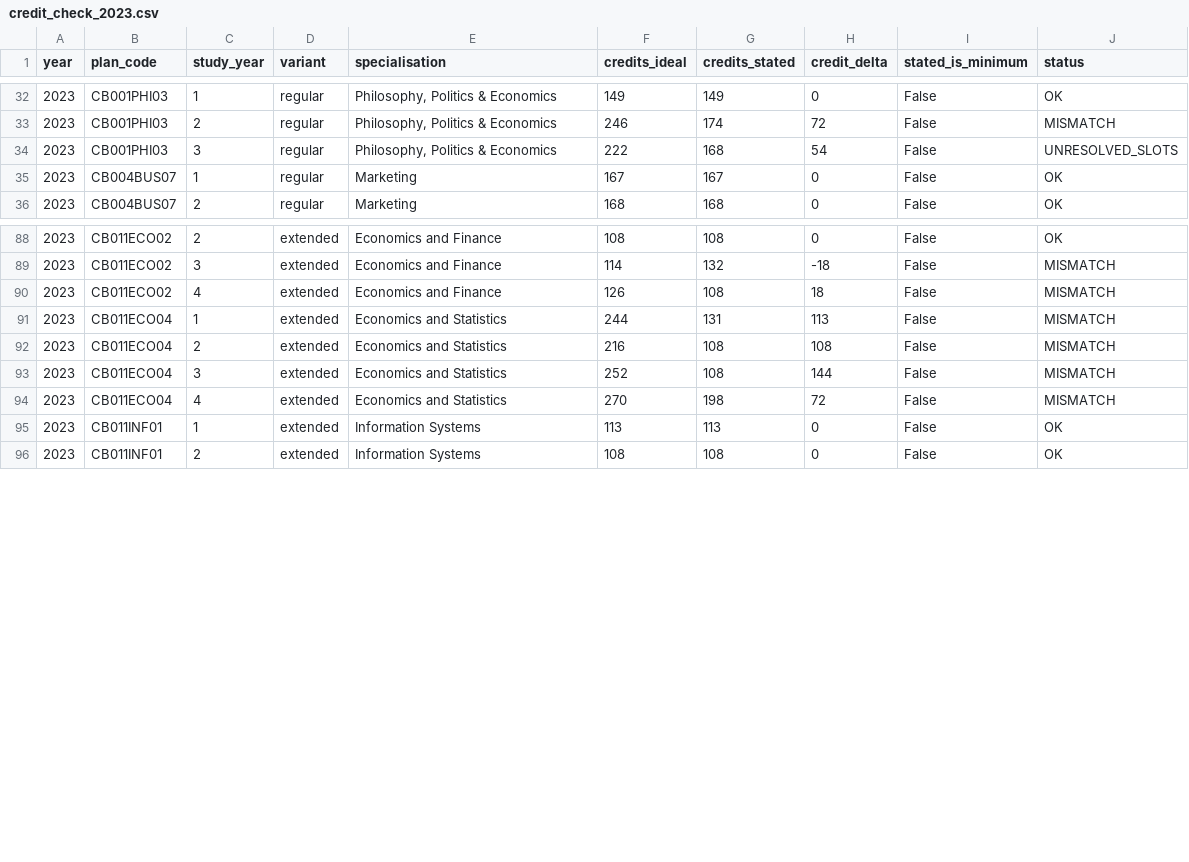
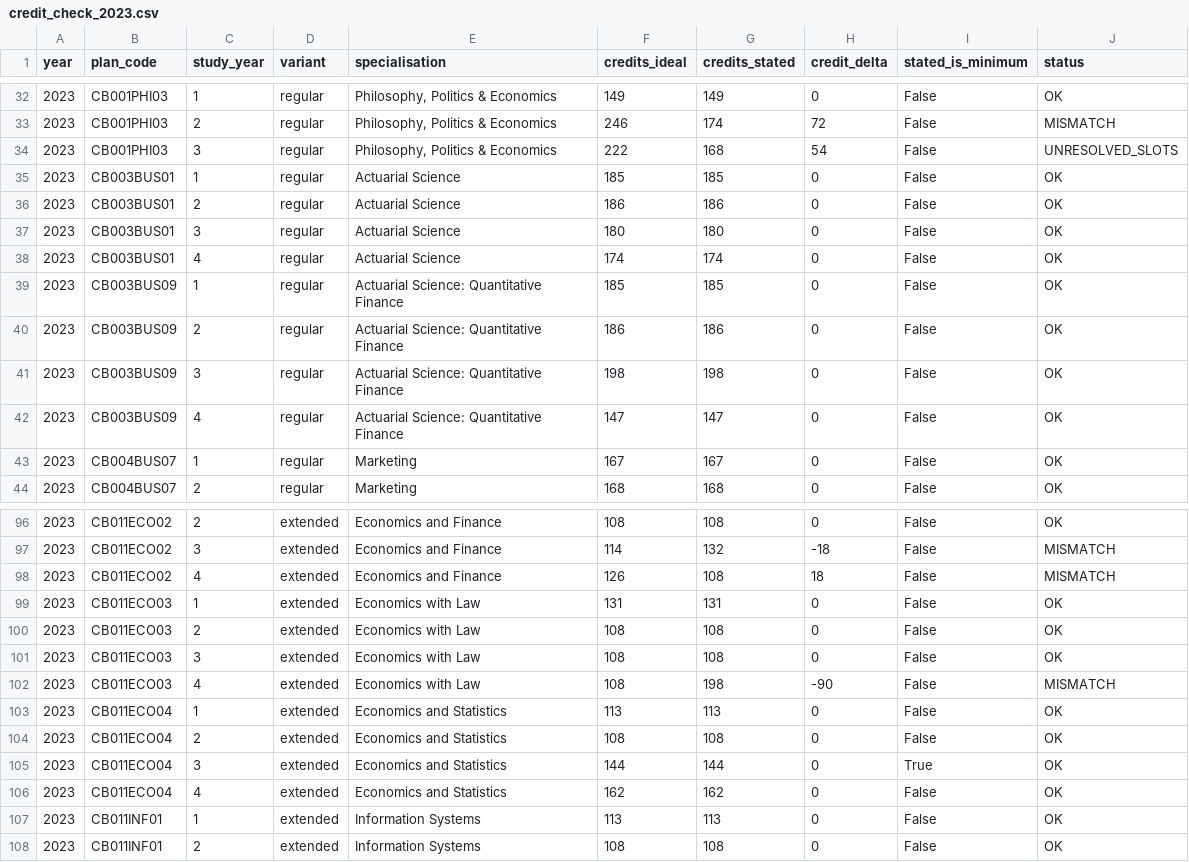
Before and after one commit to 01401089/uct-handbook-dataset-project, a CSV file: validation/credit_check_2023.csv, drawn as a sheet; only a part is shown, gaps mark what is left out; the diff covers the shown part only.

```diff
--- a/validation/credit_check_2023.csv
+++ b/validation/credit_check_2023.csv
@@ -34,2 +34,10 @@
 2023,CB001PHI03,3,regular,"Philosophy, Politics & Economics",222,168,54,False,UNRESOLVED_SLOTS
+2023,CB003BUS01,1,regular,Actuarial Science,185,185,0,False,OK
+2023,CB003BUS01,2,regular,Actuarial Science,186,186,0,False,OK
+2023,CB003BUS01,3,regular,Actuarial Science,180,180,0,False,OK
+2023,CB003BUS01,4,regular,Actuarial Science,174,174,0,False,OK
+2023,CB003BUS09,1,regular,Actuarial Science: Quantitative Finance,185,185,0,False,OK
+2023,CB003BUS09,2,regular,Actuarial Science: Quantitative Finance,186,186,0,False,OK
+2023,CB003BUS09,3,regular,Actuarial Science: Quantitative Finance,198,198,0,False,OK
+2023,CB003BUS09,4,regular,Actuarial Science: Quantitative Finance,147,147,0,False,OK
 2023,CB004BUS07,1,regular,Marketing,167,167,0,False,OK
@@ -90,6 +98,10 @@
 2023,CB011ECO02,4,extended,Economics and Finance,126,108,18,False,MISMATCH
-2023,CB011ECO04,1,extended,Economics and Statistics,244,131,113,False,MISMATCH
-2023,CB011ECO04,2,extended,Economics and Statistics,216,108,108,False,MISMATCH
-2023,CB011ECO04,3,extended,Economics and Statistics,252,108,144,False,MISMATCH
-2023,CB011ECO04,4,extended,Economics and Statistics,270,198,72,False,MISMATCH
+2023,CB011ECO03,1,extended,Economics with Law,131,131,0,False,OK
+2023,CB011ECO03,2,extended,Economics with Law,108,108,0,False,OK
+2023,CB011ECO03,3,extended,Economics with Law,108,108,0,False,OK
+2023,CB011ECO03,4,extended,Economics with Law,108,198,-90,False,MISMATCH
+2023,CB011ECO04,1,extended,Economics and Statistics,113,113,0,False,OK
+2023,CB011ECO04,2,extended,Economics and Statistics,108,108,0,False,OK
+2023,CB011ECO04,3,extended,Economics and Statistics,144,144,0,True,OK
+2023,CB011ECO04,4,extended,Economics and Statistics,162,162,0,False,OK
 2023,CB011INF01,1,extended,Information Systems,113,113,0,False,OK
```
Also changed, not shown: 1 added row, 2 removed rows and 10 edited cells elsewhere in this file, data/processed/curriculum_totals.csv, data/processed/specialisations.csv, 36 other files.
